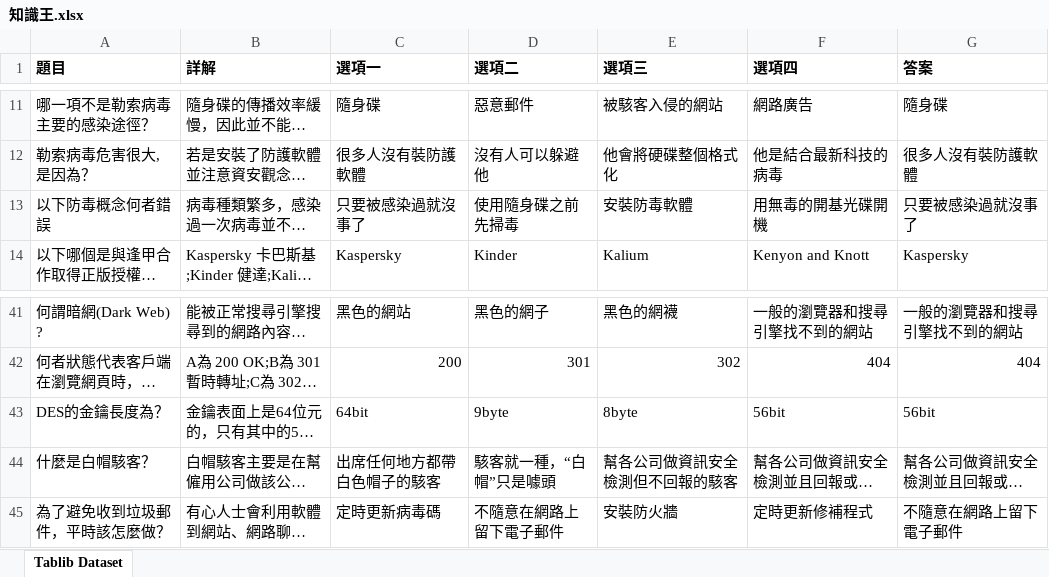
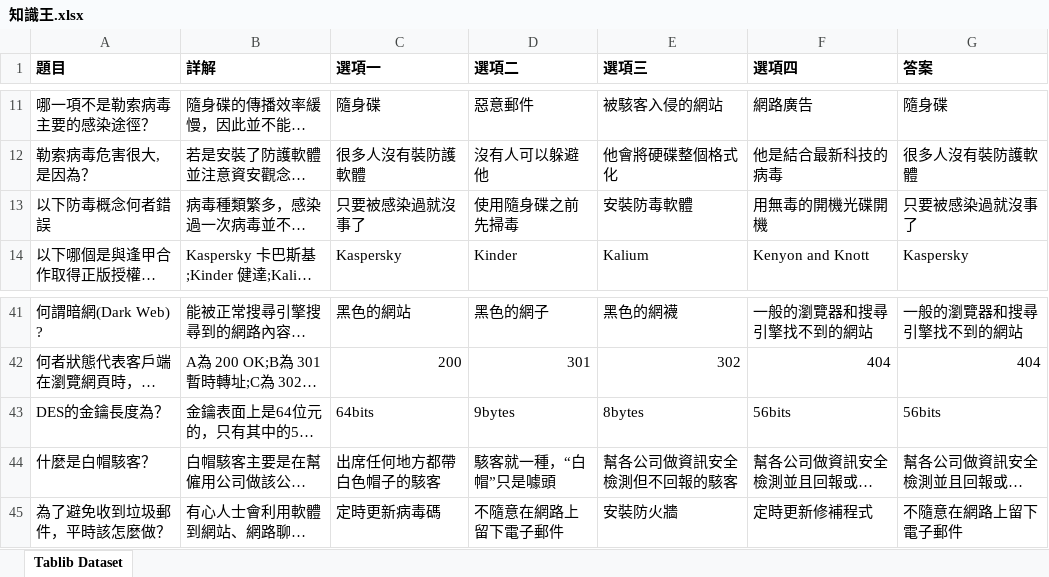
Before and after one commit to D0683497/Knowledge, an Excel workbook: file/知識王.xlsx, sheet Tablib Dataset, drawn as a sheet; only a part is shown, gaps mark what is left out; long unchanged cells end in …; values as stored, in another font and other column widths than the file's, no borders; the diff names each change by its address in the sheet, - before the commit and + after, or states it on an @@ line.

Commit message:
修正題目

```diff
--- a/file/知識王.xlsx (sheet Tablib Dataset)
+++ b/file/知識王.xlsx (sheet Tablib Dataset)
-F13 (選項四): 用無毒的開基光碟開機
+F13 (選項四): 用無毒的開機光碟開機
-C43 (選項一): 64bit
+C43 (選項一): 64bits
-D43 (選項二): 9byte
+D43 (選項二): 9bytes
-E43 (選項三): 8byte
+E43 (選項三): 8bytes
-F43 (選項四): 56bit
+F43 (選項四): 56bits
-G43 (答案): 56bit
+G43 (答案): 56bits
```
